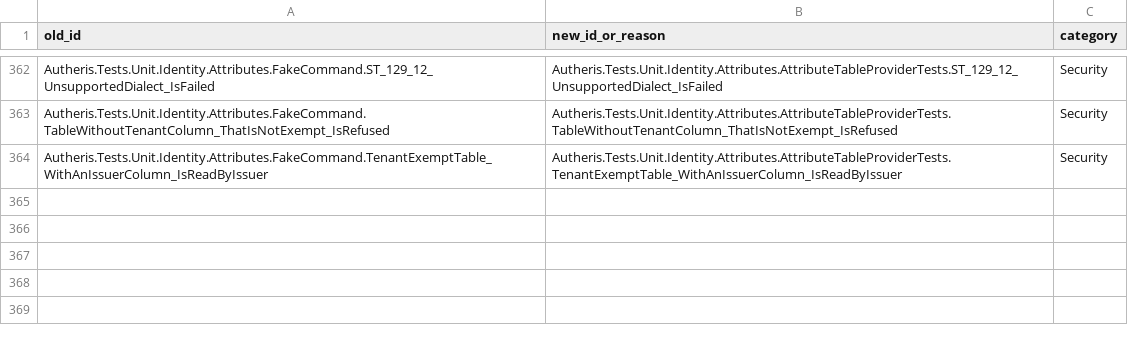
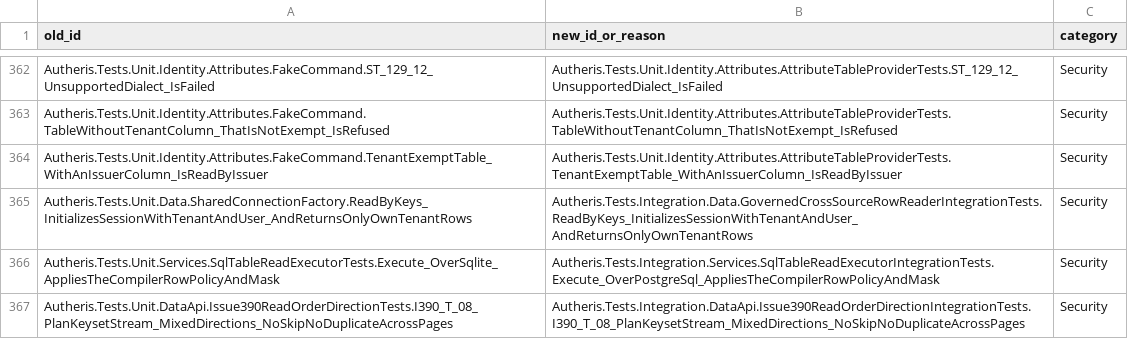
Before and after one commit to themulle/autheris, a CSV file: docs/plans/2026-11-05-test-coverage-map.csv, drawn as a sheet; only a part is shown, gaps mark what is left out.

Commit message:
refactor(tests): remove DB and host dependencies from Chunk C unit tests (WP-SIMPL-22)

```diff
--- a/docs/plans/2026-11-05-test-coverage-map.csv
+++ b/docs/plans/2026-11-05-test-coverage-map.csv
@@ -364 +364,4 @@ Autheris.Tests.Unit.Identity.Attributes.FakeCommand.TableWithoutTenantColumn_Tha
 Autheris.Tests.Unit.Identity.Attributes.FakeCommand.TenantExemptTable_WithAnIssuerColumn_IsReadByIssuer,Autheris.Tests.Unit.Identity.Attributes.AttributeTableProviderTests.TenantExemptTable_WithAnIssuerColumn_IsReadByIssuer,Security
+Autheris.Tests.Unit.Data.SharedConnectionFactory.ReadByKeys_InitializesSessionWithTenantAndUser_AndReturnsOnlyOwnTenantRows,Autheris.Tests.Integration.Data.GovernedCrossSourceRowReaderIntegrationTests.ReadByKeys_InitializesSessionWithTenantAndUser_AndReturnsOnlyOwnTenantRows,Security
+Autheris.Tests.Unit.Services.SqlTableReadExecutorTests.Execute_OverSqlite_AppliesTheCompilerRowPolicyAndMask,Autheris.Tests.Integration.Services.SqlTableReadExecutorIntegrationTests.Execute_OverPostgreSql_AppliesTheCompilerRowPolicyAndMask,Security
+Autheris.Tests.Unit.DataApi.Issue390ReadOrderDirectionTests.I390_T_08_PlanKeysetStream_MixedDirections_NoSkipNoDuplicateAcrossPages,Autheris.Tests.Integration.DataApi.Issue390ReadOrderDirectionIntegrationTests.I390_T_08_PlanKeysetStream_MixedDirections_NoSkipNoDuplicateAcrossPages,Security
```
Also changed, not shown: 18 other files.
